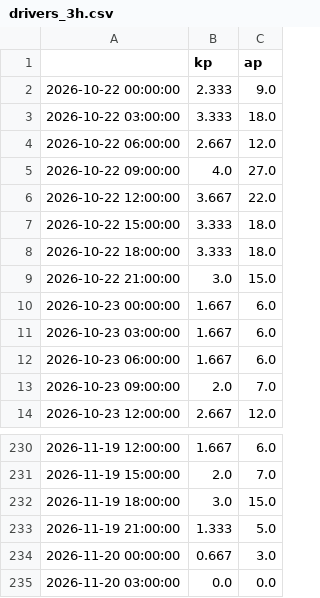
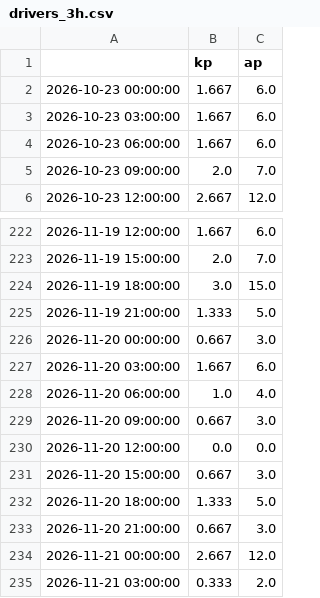
Before and after one commit to Darsh123456789/ThermoSwarm-Observatory, a CSV file: store/drivers_3h.csv, drawn as a sheet; only a part is shown, gaps mark what is left out.

```diff
--- a/store/drivers_3h.csv
+++ b/store/drivers_3h.csv
@@ -1,10 +1,2 @@
 ,kp,ap
-2026-10-22 00:00:00,2.333,9.0
-2026-10-22 03:00:00,3.333,18.0
-2026-10-22 06:00:00,2.667,12.0
-2026-10-22 09:00:00,4.0,27.0
-2026-10-22 12:00:00,3.667,22.0
-2026-10-22 15:00:00,3.333,18.0
-2026-10-22 18:00:00,3.333,18.0
-2026-10-22 21:00:00,3.0,15.0
 2026-10-23 00:00:00,1.667,6.0
@@ -234,2 +226,10 @@
 2026-11-20 00:00:00,0.667,3.0
-2026-11-20 03:00:00,0.0,0.0
+2026-11-20 03:00:00,1.667,6.0
+2026-11-20 06:00:00,1.0,4.0
+2026-11-20 09:00:00,0.667,3.0
+2026-11-20 12:00:00,0.0,0.0
+2026-11-20 15:00:00,0.667,3.0
+2026-11-20 18:00:00,1.333,5.0
+2026-11-20 21:00:00,0.667,3.0
+2026-11-21 00:00:00,2.667,12.0
+2026-11-21 03:00:00,0.333,2.0
```
Also changed, not shown: store/biasmap.csv, store/bulletins.csv, 15 other files.
